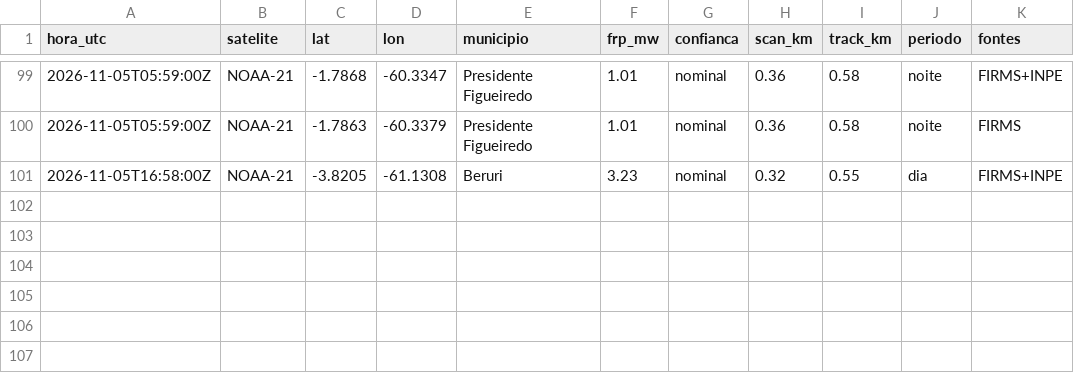
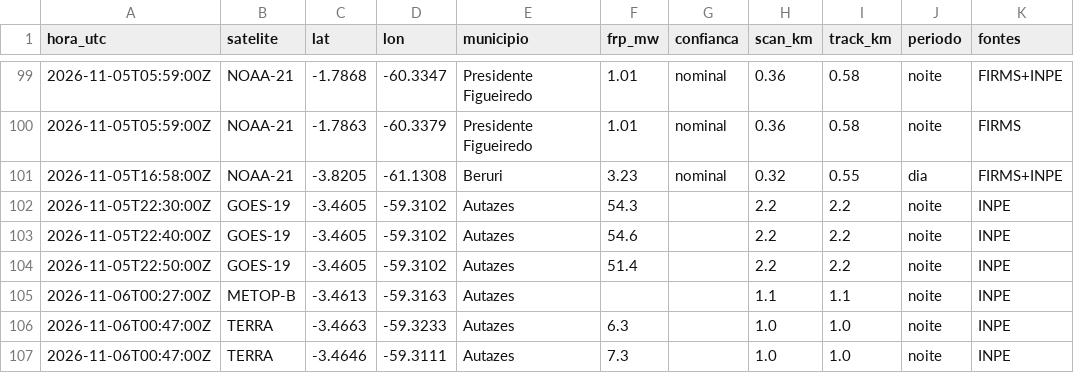
Before and after one commit to UFAMCCA/MonitorBETA, a CSV file: docs/data/historico/manaus/2026-11.csv, drawn as a sheet; only a part is shown, gaps mark what is left out; the diff names each change by its address in the sheet, - before the commit and + after, or states it on an @@ line.

```diff
--- a/docs/data/historico/manaus/2026-11.csv
+++ b/docs/data/historico/manaus/2026-11.csv
+row 102: 2026-11-05T22:30:00Z | GOES-19 | -3.4605 | -59.3102 | Autazes | 54.3 |  | 2.2 | 2.2 | noite | INPE
+row 103: 2026-11-05T22:40:00Z | GOES-19 | -3.4605 | -59.3102 | Autazes | 54.6 |  | 2.2 | 2.2 | noite | INPE
+row 104: 2026-11-05T22:50:00Z | GOES-19 | -3.4605 | -59.3102 | Autazes | 51.4 |  | 2.2 | 2.2 | noite | INPE
+row 105: 2026-11-06T00:27:00Z | METOP-B | -3.4613 | -59.3163 | Autazes |  |  | 1.1 | 1.1 | noite | INPE
+row 106: 2026-11-06T00:47:00Z | TERRA | -3.4663 | -59.3233 | Autazes | 6.3 |  | 1.0 | 1.0 | noite | INPE
+row 107: 2026-11-06T00:47:00Z | TERRA | -3.4646 | -59.3111 | Autazes | 7.3 |  | 1.0 | 1.0 | noite | INPE
```
Also changed, not shown: docs/data/historico/coari/2026-11.csv, docs/data/historico/humaita/2026-11.csv, 32 other files.
